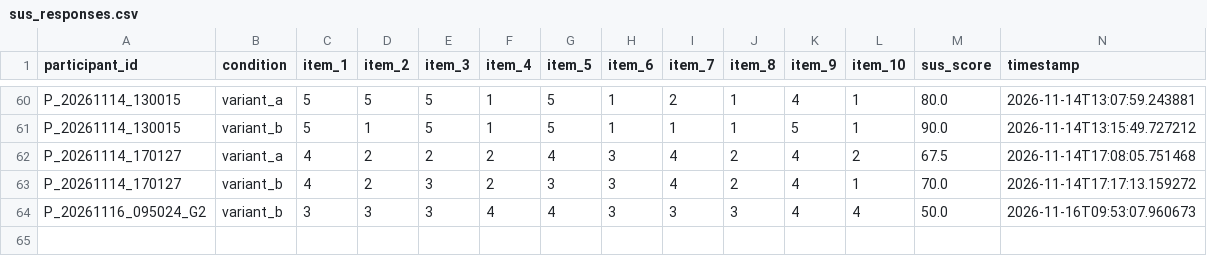
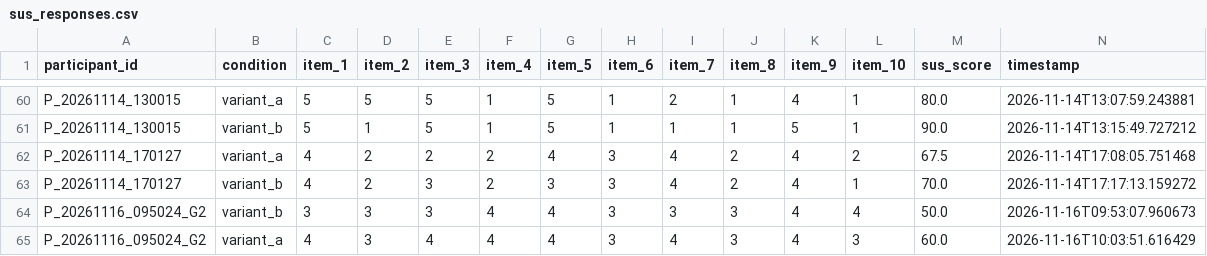
Before and after one commit to tylertgb/mphil_thesis_project, a CSV file: study_data/sus_responses.csv, drawn as a sheet; only a part is shown, gaps mark what is left out.

Commit message:
Update study_data/sus_responses.csv - 2026-11-16 10:03:51

```diff
--- a/study_data/sus_responses.csv
+++ b/study_data/sus_responses.csv
@@ -64 +64,2 @@ P_20261114_170127,variant_b,4,2,3,2,3,3,4,2,4,1,70.0,2026-11-14T17:17:13.159272
 P_20261116_095024_G2,variant_b,3,3,3,4,4,3,3,3,4,4,50.0,2026-11-16T09:53:07.960673
+P_20261116_095024_G2,variant_a,4,3,4,4,4,3,4,3,4,3,60.0,2026-11-16T10:03:51.616429
```
